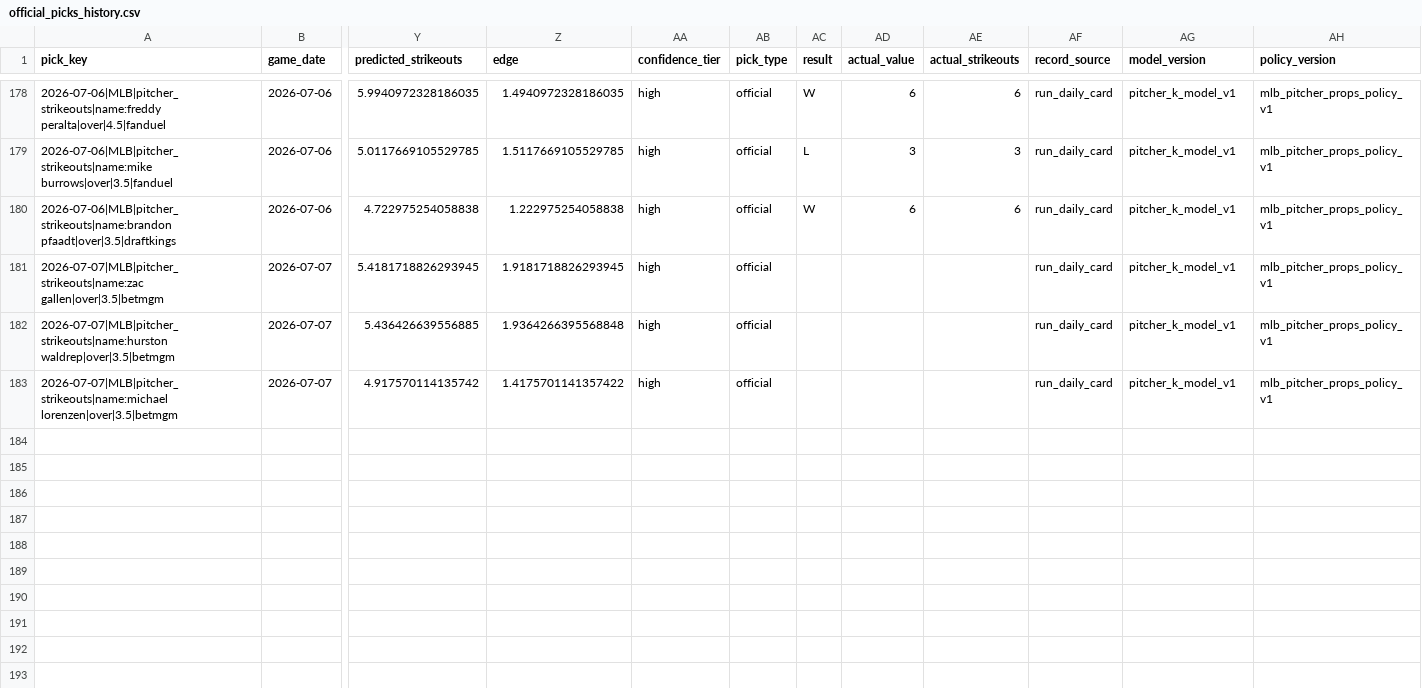
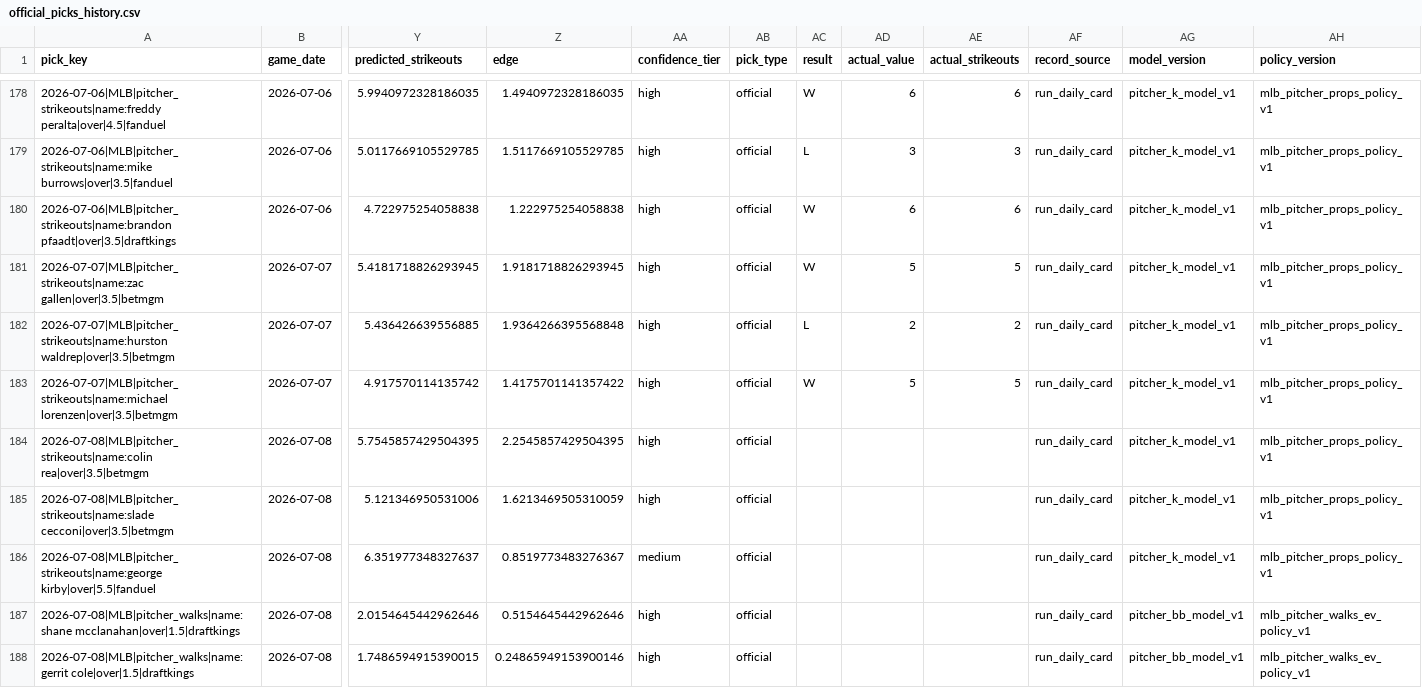
Before and after one commit to Ethrogo/proGramble, a CSV file: MLB/data/tracking/official_picks_history.csv, drawn as a sheet; only a part is shown, gaps mark what is left out; rows hold the shown columns only; the diff names each change by its address in the sheet, - before the commit and + after, or states it on an @@ line.

```diff
--- a/MLB/data/tracking/official_picks_history.csv
+++ b/MLB/data/tracking/official_picks_history.csv
-AC181 (result): (empty)
+AC181 (result): W
-AD181 (actual_value): (empty)
+AD181 (actual_value): 5
-AE181 (actual_strikeouts): (empty)
+AE181 (actual_strikeouts): 5
-AC182 (result): (empty)
+AC182 (result): L
-AD182 (actual_value): (empty)
+AD182 (actual_value): 2
-AE182 (actual_strikeouts): (empty)
+AE182 (actual_strikeouts): 2
-AC183 (result): (empty)
+AC183 (result): W
-AD183 (actual_value): (empty)
+AD183 (actual_value): 5
-AE183 (actual_strikeouts): (empty)
+AE183 (actual_strikeouts): 5
+row 184: 2026-07-08|MLB|pitcher_strikeouts|name:colin rea|over|3.5|betmgm | 2026-07-08 | 5.7545857429504395 | 2.2545857429504395 | high | official |  |  |  | run_daily_card | pitcher_k_model_v1 | mlb_pitcher_props_policy_v1
+row 185: 2026-07-08|MLB|pitcher_strikeouts|name:slade cecconi|over|3.5|betmgm | 2026-07-08 | 5.121346950531006 | 1.6213469505310059 | high | official |  |  |  | run_daily_card | pitcher_k_model_v1 | mlb_pitcher_props_policy_v1
+row 186: 2026-07-08|MLB|pitcher_strikeouts|name:george kirby|over|5.5|fanduel | 2026-07-08 | 6.351977348327637 | 0.8519773483276367 | medium | official |  |  |  | run_daily_card | pitcher_k_model_v1 | mlb_pitcher_props_policy_v1
+row 187: 2026-07-08|MLB|pitcher_walks|name:shane mcclanahan|over|1.5|draftkings | 2026-07-08 | 2.0154645442962646 | 0.5154645442962646 | high | official |  |  |  | run_daily_card | pitcher_bb_model_v1 | mlb_pitcher_walks_ev_policy_v1
+row 188: 2026-07-08|MLB|pitcher_walks|name:gerrit cole|over|1.5|draftkings | 2026-07-08 | 1.7486594915390015 | 0.24865949153900146 | high | official |  |  |  | run_daily_card | pitcher_bb_model_v1 | mlb_pitcher_walks_ev_policy_v1
```
Also changed, not shown: MLB/data/tracking/official_picks_profit_by_book.csv, MLB/data/tracking/official_picks_profit_report.csv, 10 other files.
